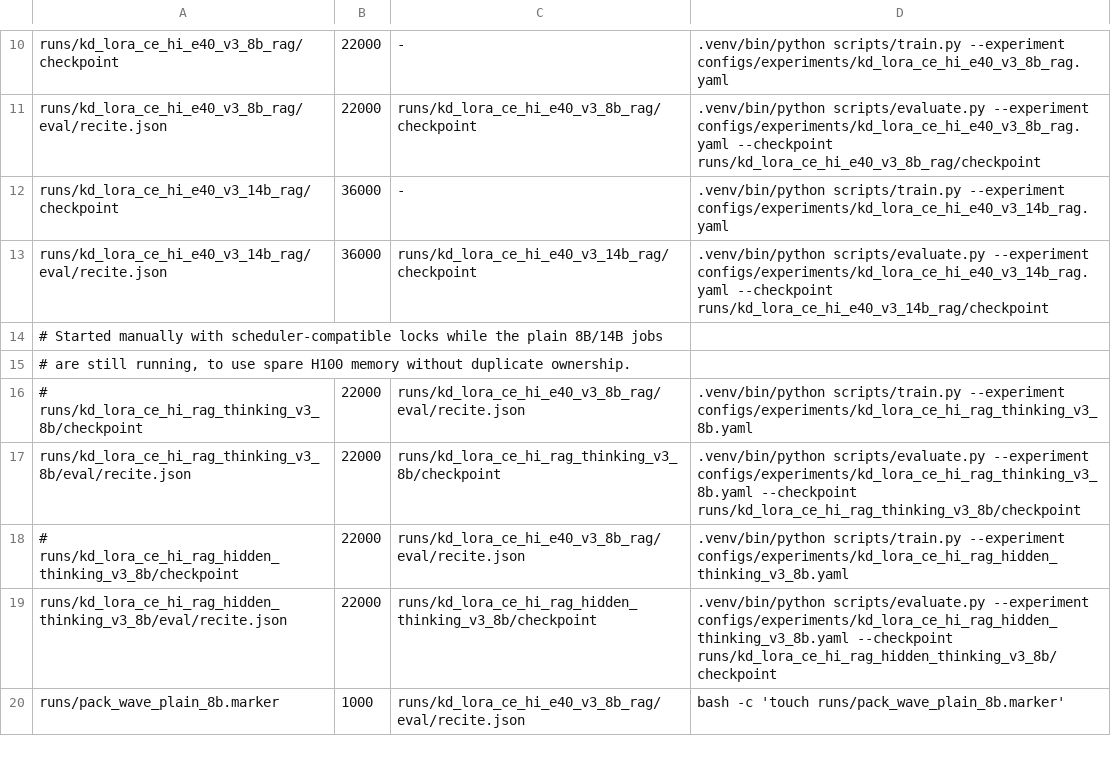
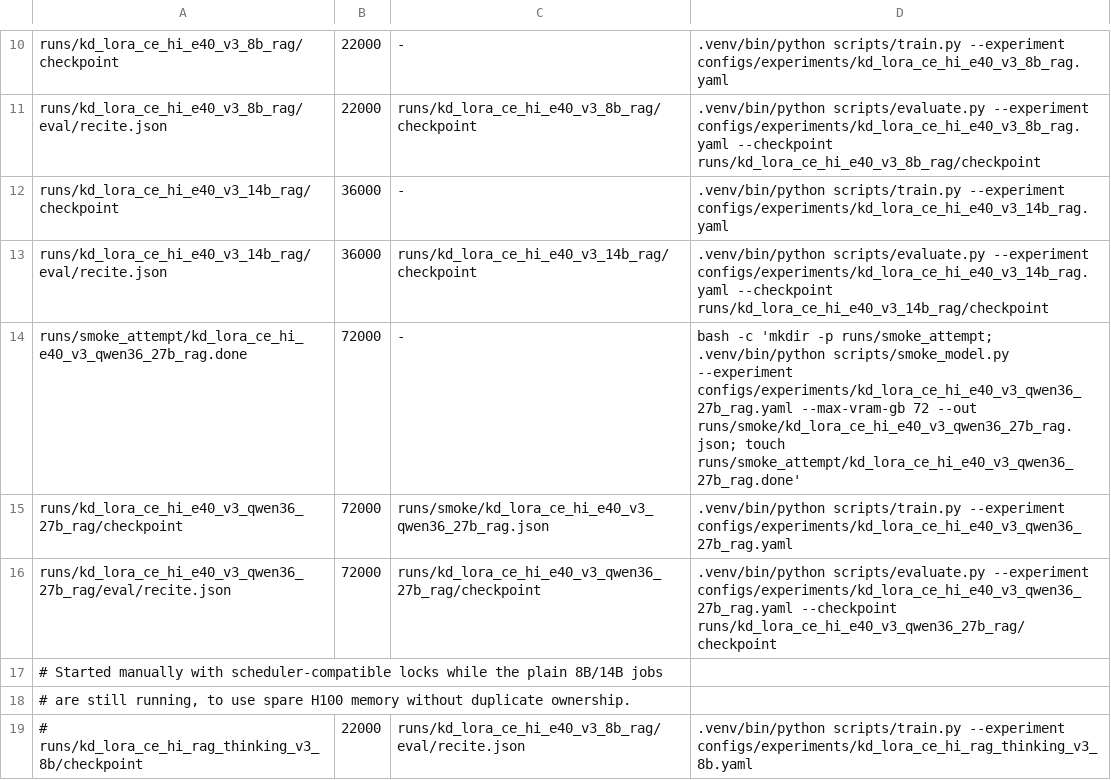
Before and after one commit to arivero/selfupdate, a TSV file: scripts/queue_h100_pack.tsv, drawn as a sheet; only a part is shown, gaps mark what is left out; the shorter side is filled out with more unchanged rows.

Commit message:
Queue Qwen3.6 27B KD experiment

```diff
--- a/scripts/queue_h100_pack.tsv
+++ b/scripts/queue_h100_pack.tsv
@@ -13,2 +13,5 @@ runs/kd_lora_ce_hi_e40_v3_14b_rag/checkpoint	36000	-	.venv/bin/python scripts/tr
 runs/kd_lora_ce_hi_e40_v3_14b_rag/eval/recite.json	36000	runs/kd_lora_ce_hi_e40_v3_14b_rag/checkpoint	.venv/bin/python scripts/evaluate.py --experiment configs/experiments/kd_lora_ce_hi_e40_v3_14b_rag.yaml --checkpoint runs/kd_lora_ce_hi_e40_v3_14b_rag/checkpoint
+runs/smoke_attempt/kd_lora_ce_hi_e40_v3_qwen36_27b_rag.done	72000	-	bash -c 'mkdir -p runs/smoke_attempt; .venv/bin/python scripts/smoke_model.py --experiment configs/experiments/kd_lora_ce_hi_e40_v3_qwen36_27b_rag.yaml --max-vram-gb 72 --out runs/smoke/kd_lora_ce_hi_e40_v3_qwen36_27b_rag.json; touch runs/smoke_attempt/kd_lora_ce_hi_e40_v3_qwen36_27b_rag.done'
+runs/kd_lora_ce_hi_e40_v3_qwen36_27b_rag/checkpoint	72000	runs/smoke/kd_lora_ce_hi_e40_v3_qwen36_27b_rag.json	.venv/bin/python scripts/train.py --experiment configs/experiments/kd_lora_ce_hi_e40_v3_qwen36_27b_rag.yaml
+runs/kd_lora_ce_hi_e40_v3_qwen36_27b_rag/eval/recite.json	72000	runs/kd_lora_ce_hi_e40_v3_qwen36_27b_rag/checkpoint	.venv/bin/python scripts/evaluate.py --experiment configs/experiments/kd_lora_ce_hi_e40_v3_qwen36_27b_rag.yaml --checkpoint runs/kd_lora_ce_hi_e40_v3_qwen36_27b_rag/checkpoint
 # Started manually with scheduler-compatible locks while the plain 8B/14B jobs
```
Also changed, not shown: 2 other files.
